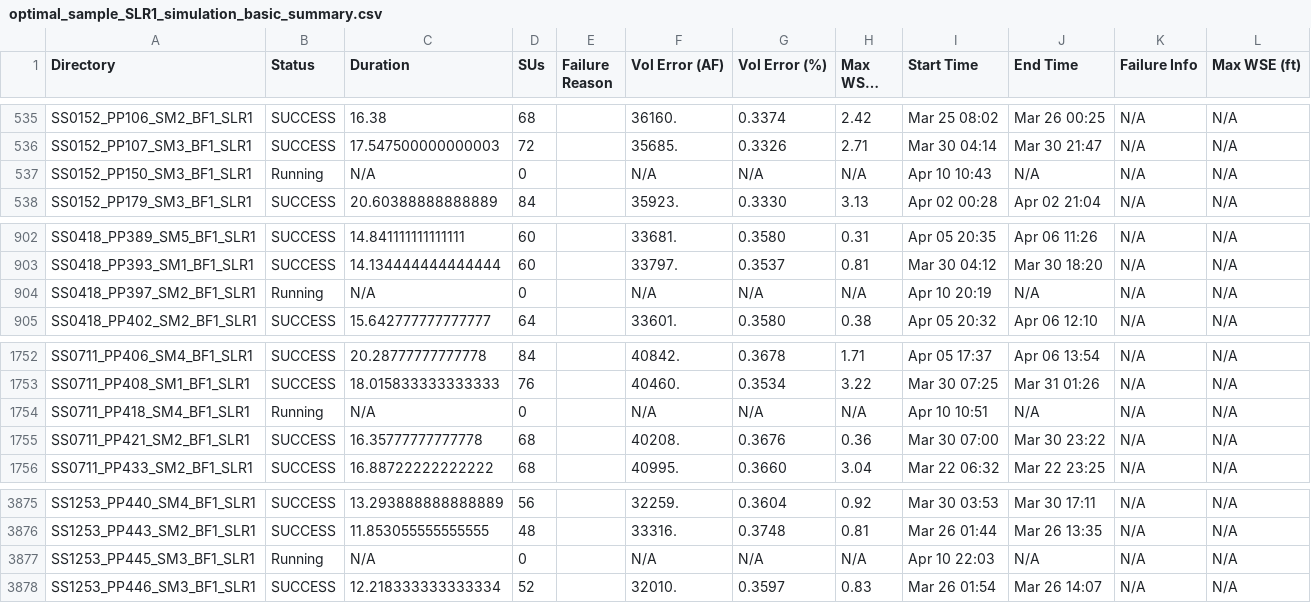
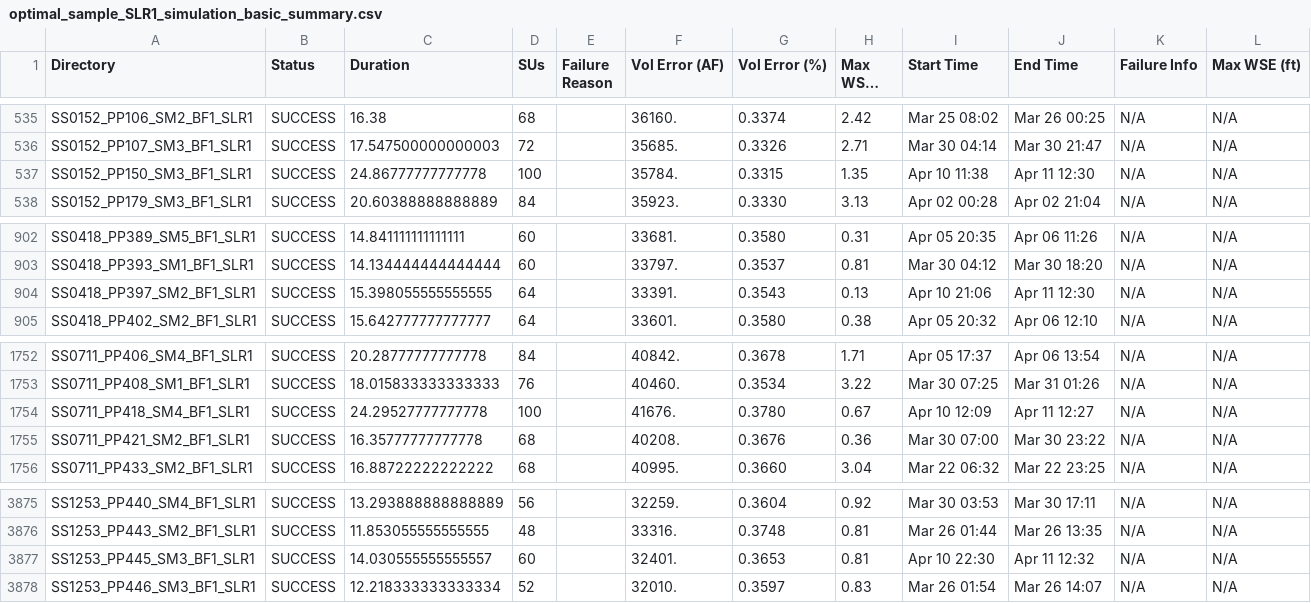
Before and after one commit to akhalid-twi/COJ-production, a CSV file: assets/optimal_sample_SLR1_simulation_basic_summary.csv, drawn as a sheet; only a part is shown, gaps mark what is left out; long unchanged cells end in …; the diff names each change by its address in the sheet, - before the commit and + after, or states it on an @@ line.

```diff
--- a/assets/optimal_sample_SLR1_simulation_basic_summary.csv
+++ b/assets/optimal_sample_SLR1_simulation_basic_summary.csv
-B537 (Status): Running
+B537 (Status): SUCCESS
-C537 (Duration): N/A
+C537 (Duration): 24.86777777777778
-D537 (SUs): 0
+D537 (SUs): 100
-F537 (Vol Error (AF)): N/A
+F537 (Vol Error (AF)): 35784.
-G537 (Vol Error (%)): N/A
+G537 (Vol Error (%)): 0.3315
-H537 (Max WSEL Err): N/A
+H537 (Max WSEL Err): 1.35
-I537 (Start Time): Apr 10 10:43
+I537 (Start Time): Apr 10 11:38
-J537 (End Time): N/A
+J537 (End Time): Apr 11 12:30
-B904 (Status): Running
+B904 (Status): SUCCESS
-C904 (Duration): N/A
+C904 (Duration): 15.398055555555555
-D904 (SUs): 0
+D904 (SUs): 64
-F904 (Vol Error (AF)): N/A
+F904 (Vol Error (AF)): 33391.
-G904 (Vol Error (%)): N/A
+G904 (Vol Error (%)): 0.3543
-H904 (Max WSEL Err): N/A
+H904 (Max WSEL Err): 0.13
-I904 (Start Time): Apr 10 20:19
+I904 (Start Time): Apr 10 21:06
-J904 (End Time): N/A
+J904 (End Time): Apr 11 12:30
-B1754 (Status): Running
+B1754 (Status): SUCCESS
-C1754 (Duration): N/A
+C1754 (Duration): 24.29527777777778
-D1754 (SUs): 0
+D1754 (SUs): 100
-F1754 (Vol Error (AF)): N/A
+F1754 (Vol Error (AF)): 41676.
-G1754 (Vol Error (%)): N/A
+G1754 (Vol Error (%)): 0.3780
-H1754 (Max WSEL Err): N/A
+H1754 (Max WSEL Err): 0.67
-I1754 (Start Time): Apr 10 10:51
+I1754 (Start Time): Apr 10 12:09
-J1754 (End Time): N/A
+J1754 (End Time): Apr 11 12:27
-B3877 (Status): Running
+B3877 (Status): SUCCESS
-C3877 (Duration): N/A
+C3877 (Duration): 14.030555555555557
-D3877 (SUs): 0
+D3877 (SUs): 60
-F3877 (Vol Error (AF)): N/A
+F3877 (Vol Error (AF)): 32401.
-G3877 (Vol Error (%)): N/A
+G3877 (Vol Error (%)): 0.3653
-H3877 (Max WSEL Err): N/A
+H3877 (Max WSEL Err): 0.81
-I3877 (Start Time): Apr 10 22:03
+I3877 (Start Time): Apr 10 22:30
-J3877 (End Time): N/A
+J3877 (End Time): Apr 11 12:32
```
Also changed, not shown: 1 other file.
